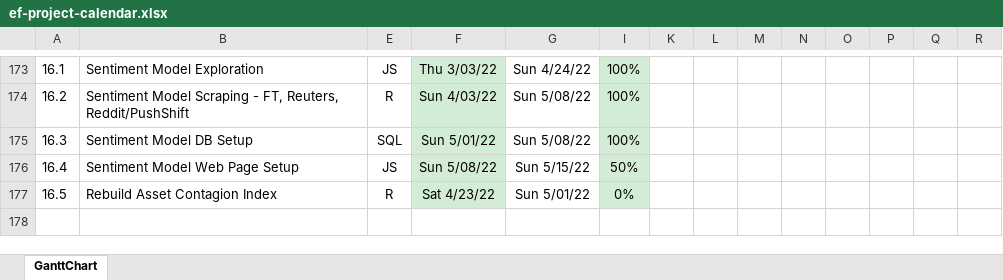
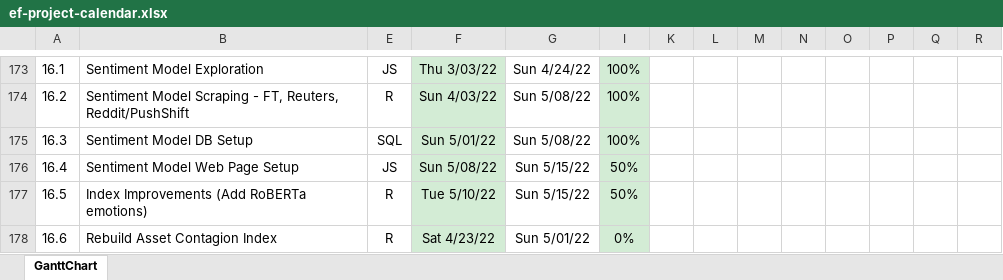
Before and after one commit to bongohead/econforecasting-r, an Excel workbook: ef-project-calendar.xlsx, sheet GanttChart, drawn as a sheet; only a part is shown, gaps mark what is left out; values as stored, in another font and other column widths than the file's, no borders; charts and pictures and conditional formats not drawn; addresses are those after the commit; rows hold the shown columns only; the diff names each change by its address in the sheet, - before the commit and + after, or states it on an @@ line.

```diff
--- a/ef-project-calendar.xlsx (sheet GanttChart)
+++ b/ef-project-calendar.xlsx (sheet GanttChart)
+row 177: 16.5 | Index Improvements (Add RoBERTa emotions) | R | Tue 5/10/22 | Sun 5/15/22 | 50%
@@ column A renumbered from row 178 down @@
```
Also changed, not shown: 2 other files.
